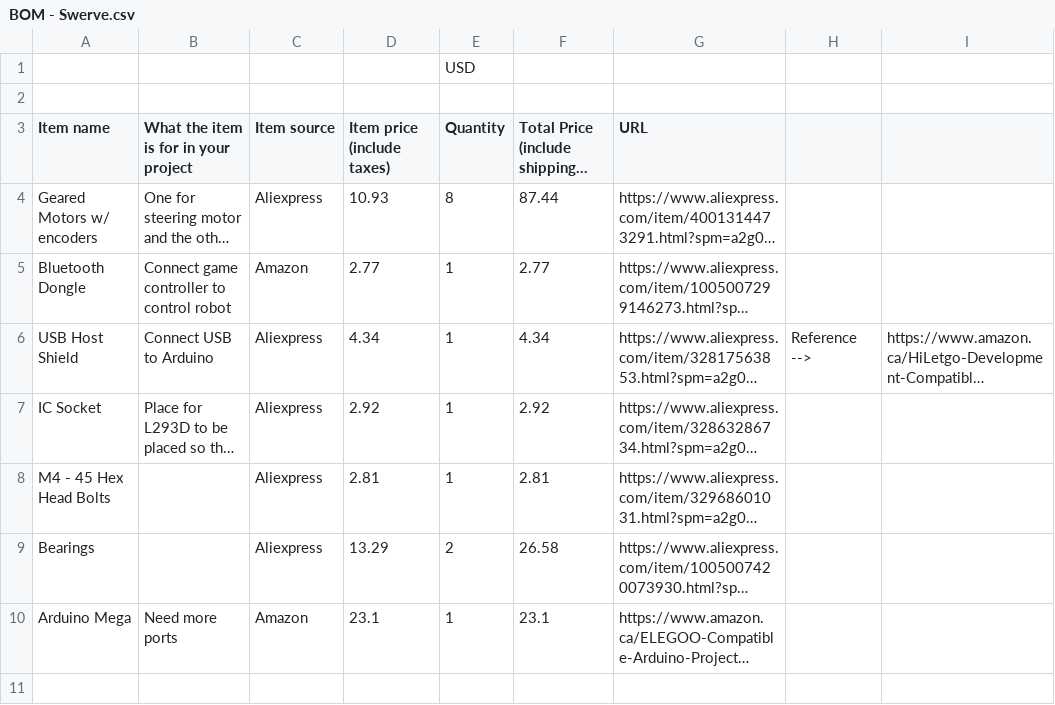
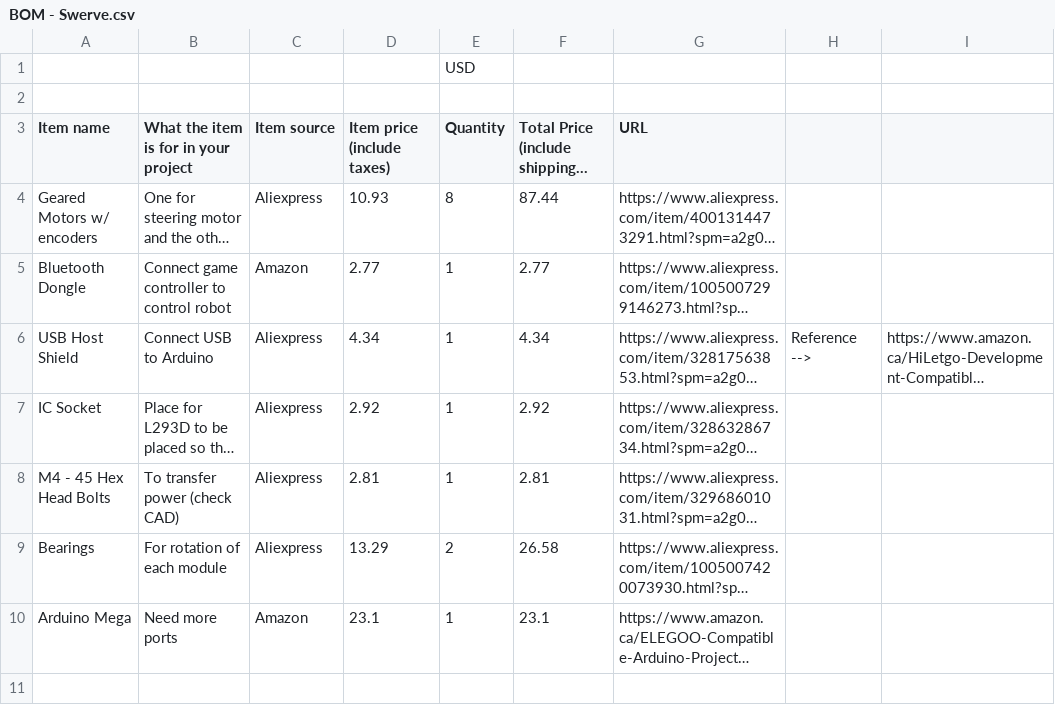
Before and after one commit to DominicTYLau/Swerve, a CSV file: BOM - Swerve.csv, drawn as a sheet; only a part is shown; long unchanged cells end in …; the diff names each change by its address in the sheet, - before the commit and + after, or states it on an @@ line.

Commit message:
Update BOM - Swerve.csv

```diff
--- a/BOM - Swerve.csv
+++ b/BOM - Swerve.csv
-B8: (empty)
+B8: To transfer power (check CAD)
-B9: (empty)
+B9: For rotation of each module
```
